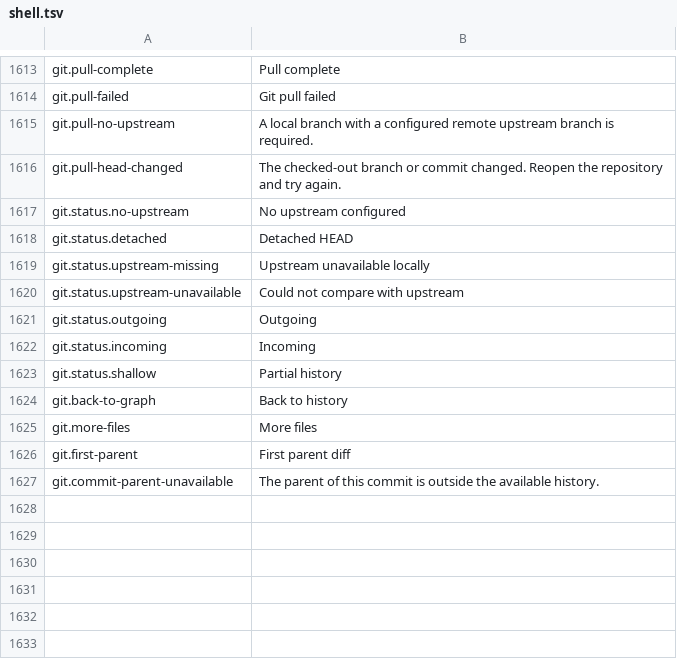
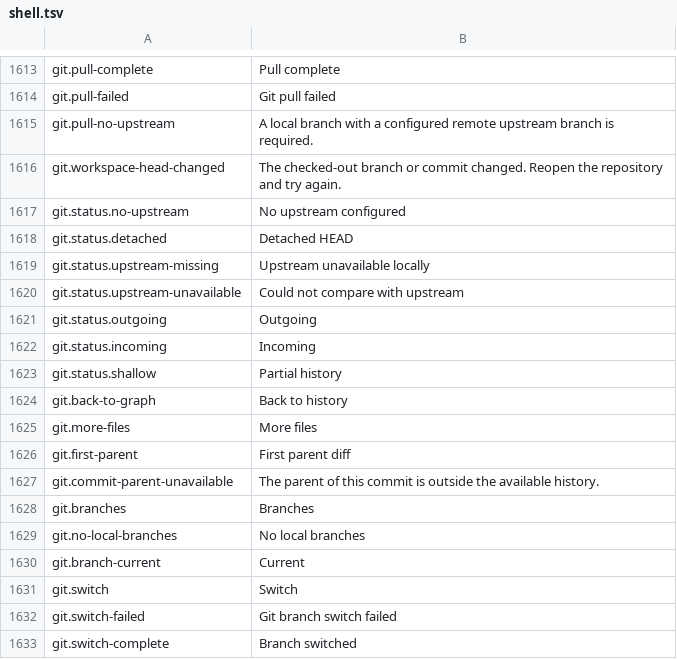
Before and after one commit to masanork/ibis-office, a TSV file: crates/ibis-office-base/i18n/en/shell.tsv, drawn as a sheet; only a part is shown, gaps mark what is left out.

```diff
--- a/crates/ibis-office-base/i18n/en/shell.tsv
+++ b/crates/ibis-office-base/i18n/en/shell.tsv
@@ -1615,3 +1615,3 @@ git.pull-failed	Git pull failed
 git.pull-no-upstream	A local branch with a configured remote upstream branch is required.
-git.pull-head-changed	The checked-out branch or commit changed. Reopen the repository and try again.
+git.workspace-head-changed	The checked-out branch or commit changed. Reopen the repository and try again.
 git.status.no-upstream	No upstream configured
@@ -1627 +1627,7 @@ git.first-parent	First parent diff
 git.commit-parent-unavailable	The parent of this commit is outside the available history.
+git.branches	Branches
+git.no-local-branches	No local branches
+git.branch-current	Current
+git.switch	Switch
+git.switch-failed	Git branch switch failed
+git.switch-complete	Branch switched
```
Also changed, not shown: crates/ibis-office-base/i18n/ja/shell.tsv, 1 other file.
